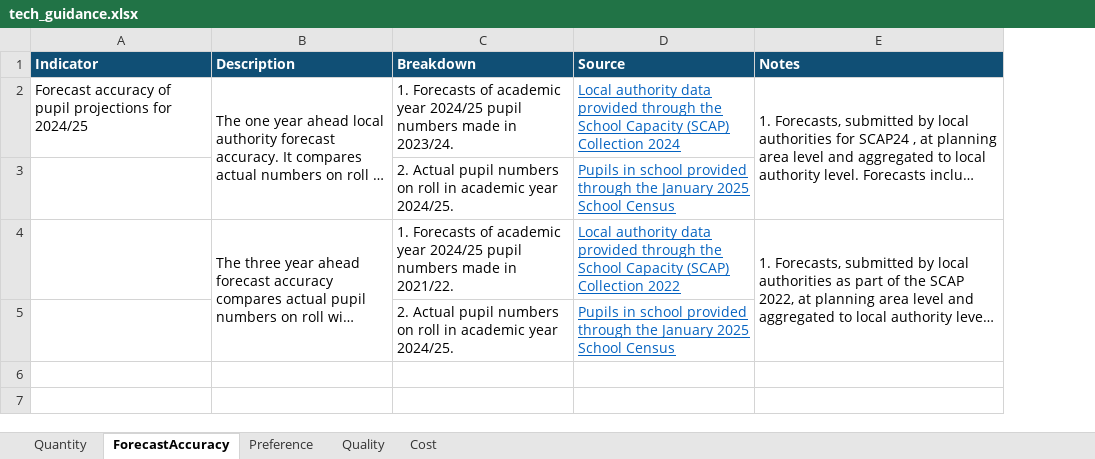
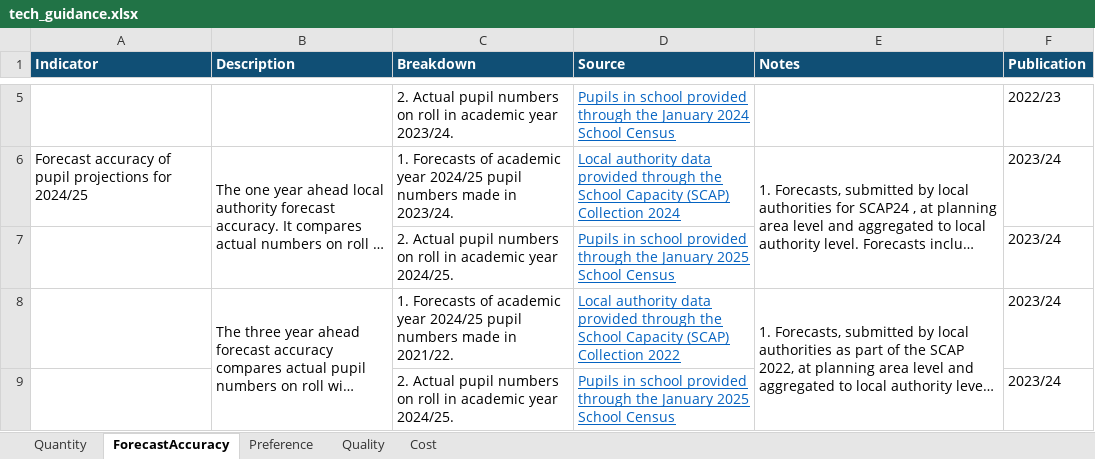
Before and after one commit to dfe-analytical-services/la-school-places-scorecards, an Excel workbook: data/tech_guidance.xlsx, sheet ForecastAccuracy, drawn as a sheet; only a part is shown, gaps mark what is left out; long unchanged cells end in …; values as stored, in another font and other column widths than the file's, no borders; addresses are those after the commit; the diff covers the shown part only; the diff names each change by its address in the sheet, - before the commit and + after, or states it on an @@ line.

```diff
--- a/data/tech_guidance.xlsx (sheet ForecastAccuracy)
+++ b/data/tech_guidance.xlsx (sheet ForecastAccuracy)
+column F (Publication), rows 6-9: all 2023/24
+row 5:  |  | 2. Actual pupil numbers on roll in academic year 2023/24. | Pupils in school provided through the January 2024 School Census |  | 2022/23
```
Also changed, not shown: 3 added rows elsewhere in this sheet, sheet Quantity, sheet Quality, sheet Preference, sheet Cost, 9 other files.
